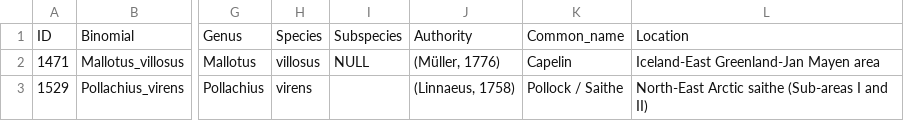
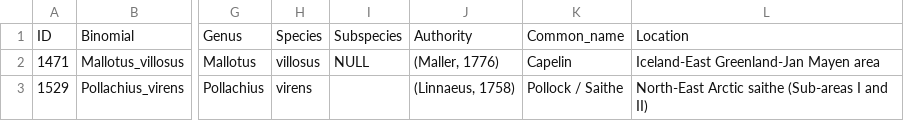
Before and after one commit to mburgass/arctic_lpi, a CSV file: LPI_files/jan_mayen_lpi.csv, drawn as a sheet; only a part is shown, gaps mark what is left out; the diff names each change by its address in the sheet, - before the commit and + after, or states it on an @@ line.

Commit message:
fixing typo that was causing problems

```diff
--- a/LPI_files/jan_mayen_lpi.csv
+++ b/LPI_files/jan_mayen_lpi.csv
-J2: (Müller, 1776)
+J2: (Maller, 1776)
```
Also changed, not shown: LPI_files/russia_lpi.csv.
